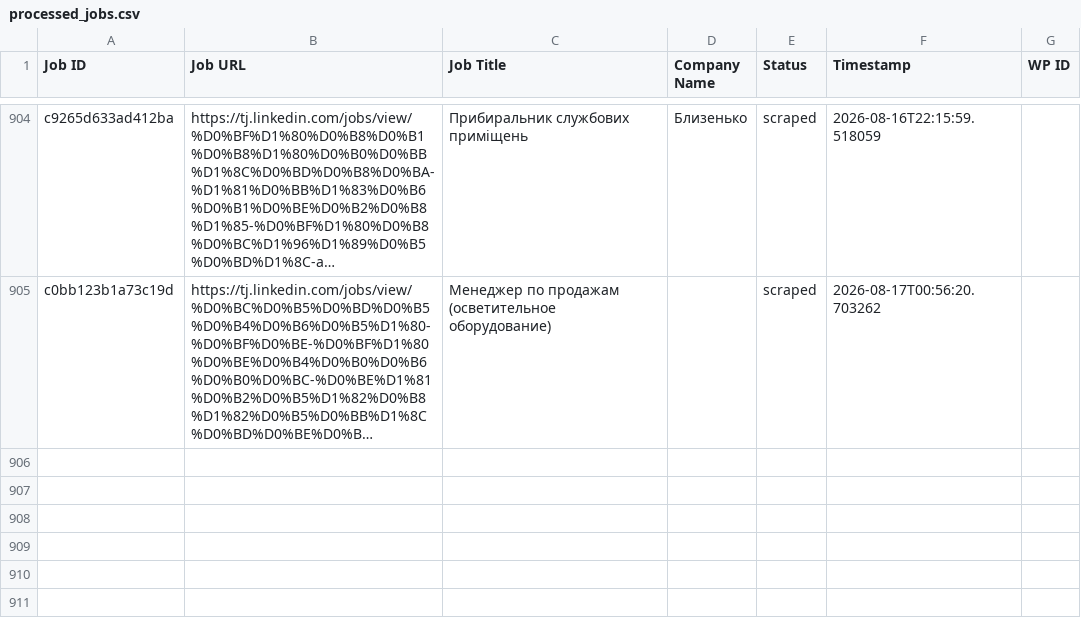
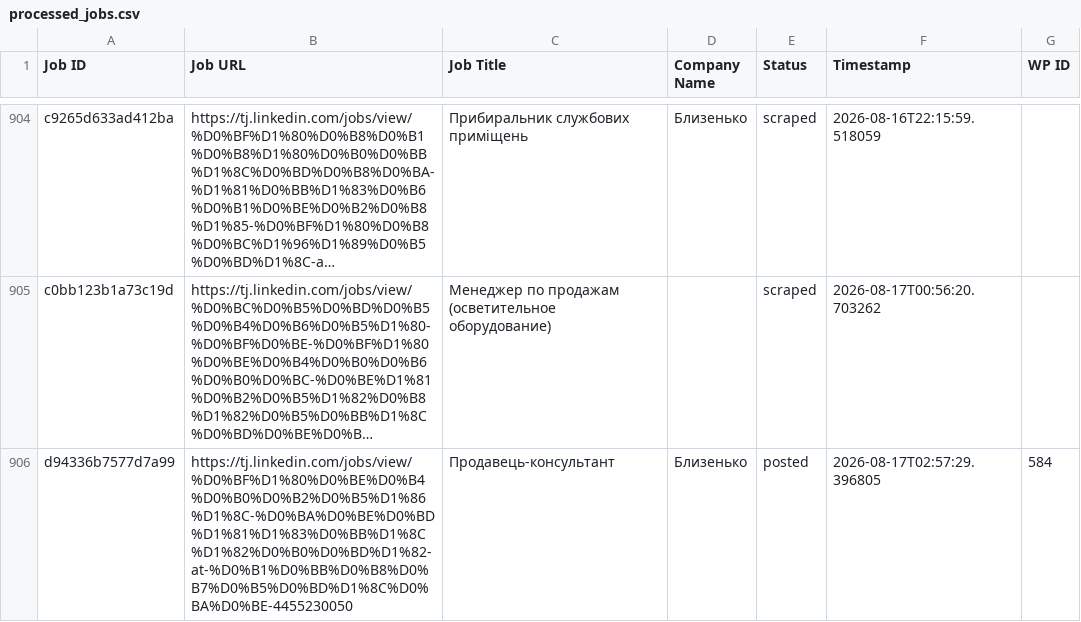
Before and after one commit to innovationinc2000/tj, a CSV file: processed_jobs.csv, drawn as a sheet; only a part is shown, gaps mark what is left out; long unchanged cells end in …; the diff names each change by its address in the sheet, - before the commit and + after, or states it on an @@ line.

```diff
--- a/processed_jobs.csv
+++ b/processed_jobs.csv
+row 906: d94336b7577d7a99 | https://tj.linkedin.com/jobs/view/%D0%BF%D1%80%D0%BE%D0%B4%D0%B0%D0%B2%D0%B5%D1%86%D1%8C-%D0%BA%D0%BE%D0%BD%D1%81%D1%83%D0%BB%D1%8C%D1%82%D0%B0%D0%BD%D1%82-at-%D0%B1%D0%BB%D0%B8%D0%B7%D0%B5%D0%BD%D1%8C%D0%BA%D0%BE-4455230050 | Продавець-консультант | Близенько | posted | 2026-08-17T02:57:29.396805 | 584
```
